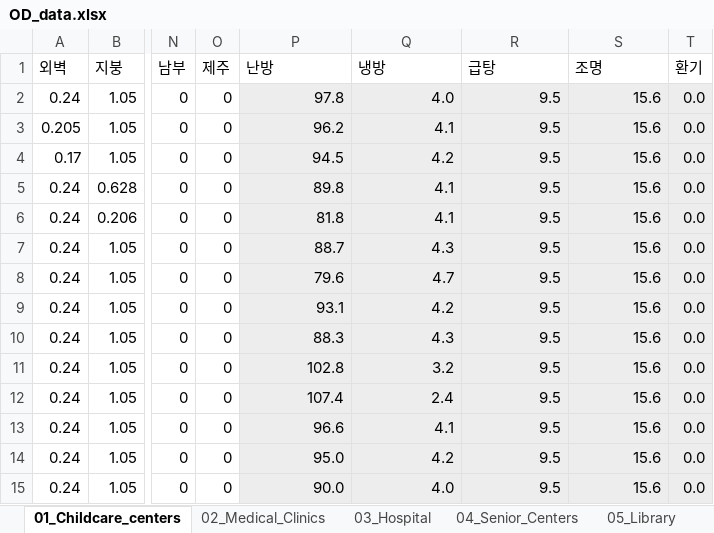
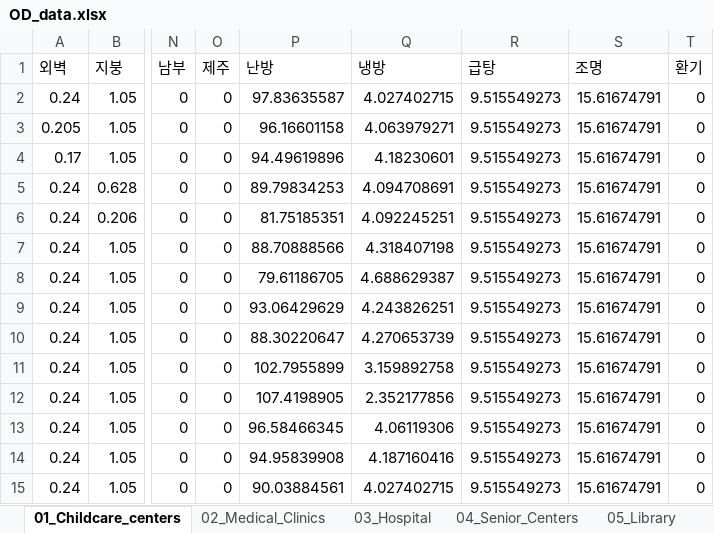
Before and after one commit to ashowl-git/streamlit_LM_ECO2OD, an Excel workbook: data/OD_data.xlsx, sheet 01_Childcare_centers, drawn as a sheet; only a part is shown, gaps mark what is left out; values as stored, in another font and other column widths than the file's, no borders; the diff covers the shown part only; the diff names each change by its address in the sheet, - before the commit and + after, or states it on an @@ line.

```diff
--- a/data/OD_data.xlsx (sheet 01_Childcare_centers)
+++ b/data/OD_data.xlsx (sheet 01_Childcare_centers)
-P2 (난방): 97.8
+P2 (난방): 97.83635587
-P2:T15 fill: #EDEDED
+P2:T15 fill: none
-Q2 (냉방): 4.0
+Q2 (냉방): 4.027402715
-R2:R15 (급탕): 9.5
+R2:R15 (급탕): 9.515549273
-S2:S15 (조명): 15.6
+S2:S15 (조명): 15.61674791
-T2:T15 (환기): 0.0
+T2:T15 (환기): 0
-P3 (난방): 96.2
+P3 (난방): 96.16601158
-Q3 (냉방): 4.1
+Q3 (냉방): 4.063979271
-P4 (난방): 94.5
+P4 (난방): 94.49619896
-Q4 (냉방): 4.2
+Q4 (냉방): 4.18230601
-P5 (난방): 89.8
+P5 (난방): 89.79834253
-Q5 (냉방): 4.1
+Q5 (냉방): 4.094708691
-P6 (난방): 81.8
+P6 (난방): 81.75185351
-Q6 (냉방): 4.1
+Q6 (냉방): 4.092245251
-P7 (난방): 88.7
+P7 (난방): 88.70888566
-Q7 (냉방): 4.3
+Q7 (냉방): 4.318407198
-P8 (난방): 79.6
+P8 (난방): 79.61186705
-Q8 (냉방): 4.7
+Q8 (냉방): 4.688629387
-P9 (난방): 93.1
+P9 (난방): 93.06429629
-Q9 (냉방): 4.2
+Q9 (냉방): 4.243826251
-P10 (난방): 88.3
+P10 (난방): 88.30220647
-Q10 (냉방): 4.3
+Q10 (냉방): 4.270653739
-P11 (난방): 102.8
+P11 (난방): 102.7955899
-Q11 (냉방): 3.2
+Q11 (냉방): 3.159892758
-P12 (난방): 107.4
+P12 (난방): 107.4198905
-Q12 (냉방): 2.4
+Q12 (냉방): 2.352177856
-P13 (난방): 96.6
+P13 (난방): 96.58466345
-Q13 (냉방): 4.1
+Q13 (냉방): 4.06119306
-P14 (난방): 95.0
+P14 (난방): 94.95839908
-Q14 (냉방): 4.2
+Q14 (냉방): 4.187160416
-P15 (난방): 90.0
+P15 (난방): 90.03884561
-Q15 (냉방): 4.0
+Q15 (냉방): 4.027402715
```
Also changed, not shown: 950 edited cells and cell formats elsewhere in this sheet, sheet 03_Hospital, 5 other files.
